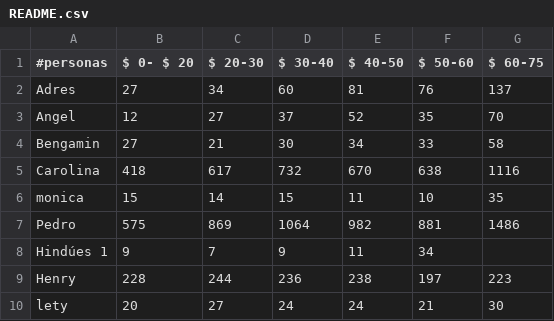
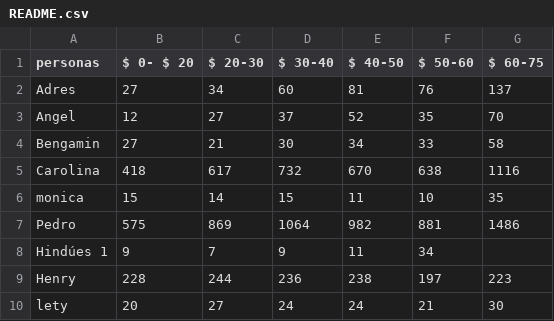
Before and after one commit to juan-123456/nose, a CSV file: README.csv, drawn as a sheet.

Commit message:
Update README.csv

```diff
--- a/README.csv
+++ b/README.csv
@@ -1,2 +1,2 @@
-#personas , $ 0- $ 20, $ 20-30, $ 30-40, $ 40-50, $ 50-60, $ 60-75
+personas , $ 0- $ 20, $ 20-30, $ 30-40, $ 40-50, $ 50-60, $ 60-75
 Adres , 27,34,60,81,76,137
```
